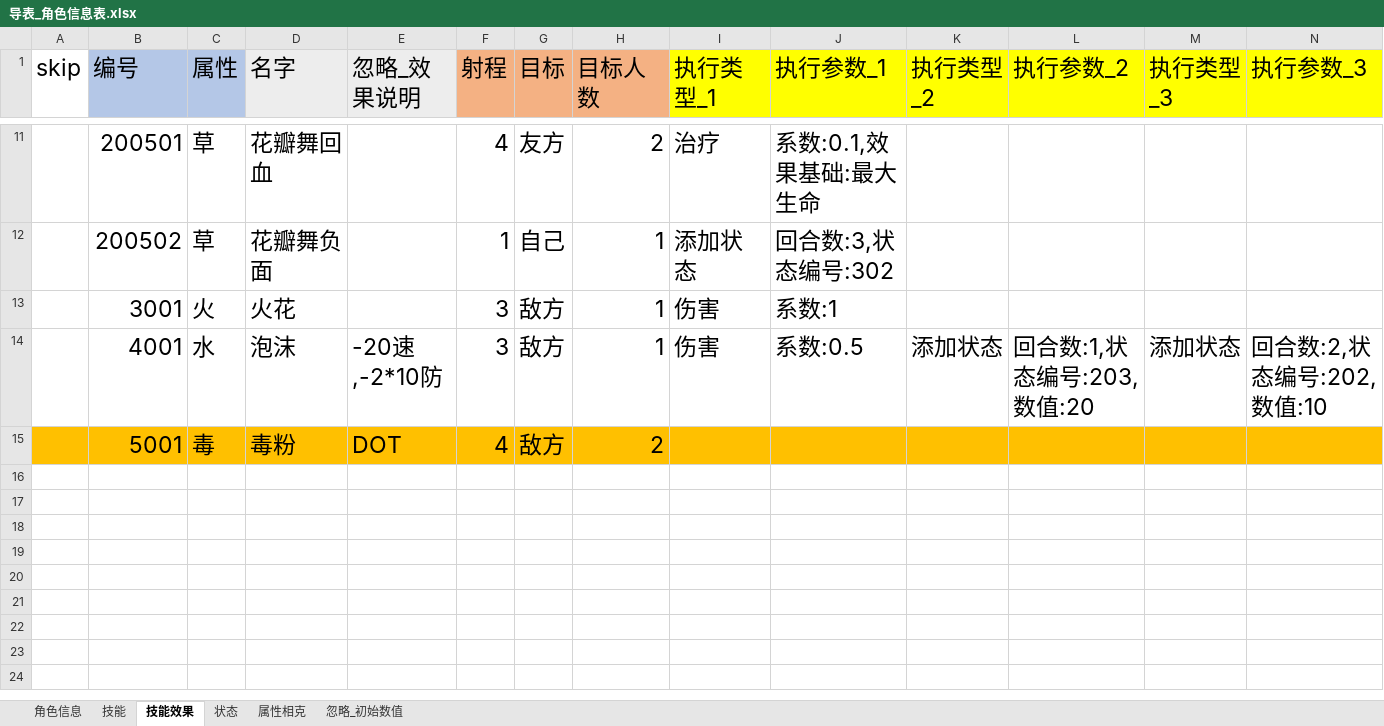
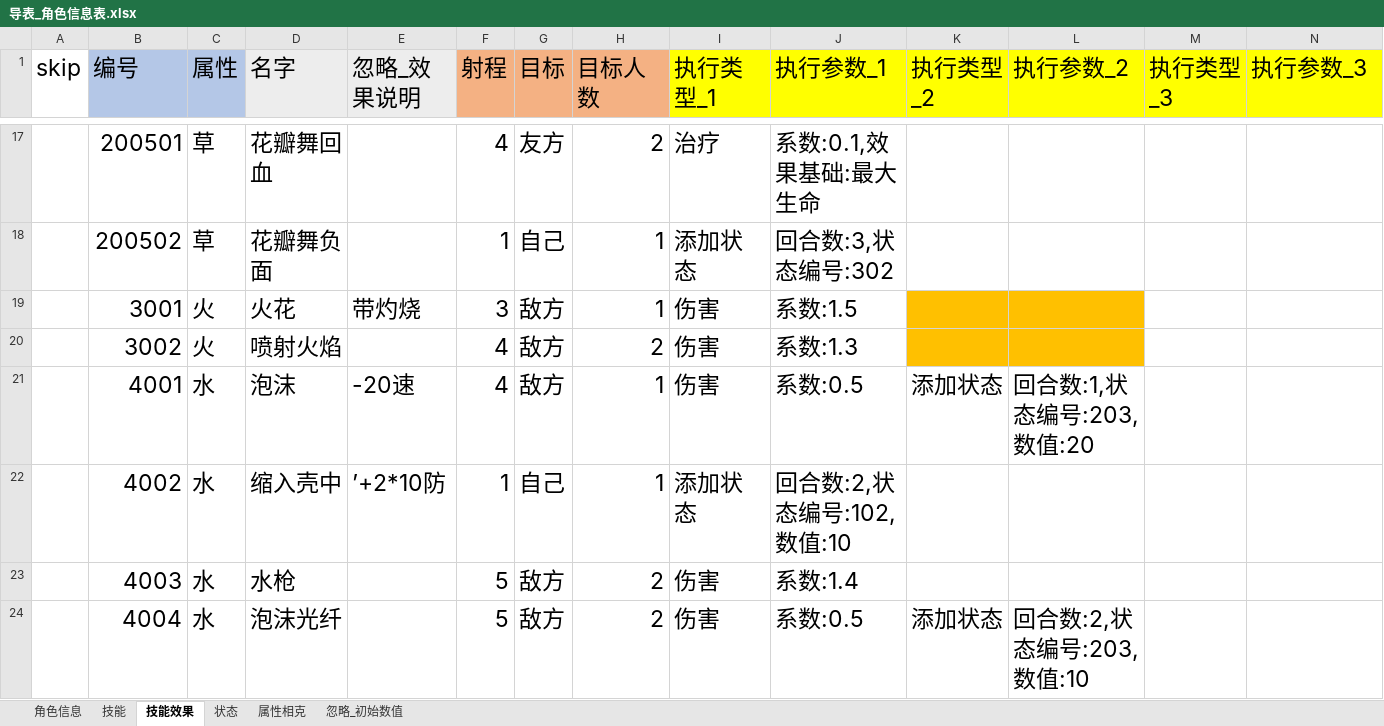
Before and after one commit to shuitian/card_battle, an Excel workbook: excel/导表_角色信息表.xlsx, sheet 技能效果, drawn as a sheet; only a part is shown, gaps mark what is left out; the shorter side is filled out with more unchanged rows; values as stored, in another font and other column widths than the file's, no borders; addresses are those after the commit; the diff covers the shown part only; the diff names each change by its address in the sheet, - before the commit and + after, or states it on an @@ line.

```diff
--- a/excel/导表_角色信息表.xlsx (sheet 技能效果)
+++ b/excel/导表_角色信息表.xlsx (sheet 技能效果)
-E19 (忽略_效果说明): (empty)
+E19 (忽略_效果说明): 带灼烧
-J19 (执行参数_1): 系数:1
+J19 (执行参数_1): 系数:1.5
-K19:L19 fill: none
+K19:L19 fill: #FFC000
+row 20:  | 3002 | 火 | 喷射火焰 |  | 4 | 敌方 | 2 | 伤害 | 系数:1.3
-E21 (忽略_效果说明): -20速,-2*10防
+E21 (忽略_效果说明): -20速
-F21 (射程): 3
+F21 (射程): 4
-M21 (执行类型_3): 添加状态
+M21 (执行类型_3): (empty)
-N21 (执行参数_3): 回合数:2,状态编号:202,数值:10
+N21 (执行参数_3): (empty)
+row 22:  | 4002 | 水 | 缩入壳中 | ’+2*10防 | 1 | 自己 | 1 | 添加状态 | 回合数:2,状态编号:102,数值:10
+row 23:  | 4003 | 水 | 水枪 |  | 5 | 敌方 | 2 | 伤害 | 系数:1.4
+row 24:  | 4004 | 水 | 泡沫光纤 |  | 5 | 敌方 | 2 | 伤害 | 系数:0.5 | 添加状态 | 回合数:2,状态编号:203,数值:10
```
Also changed, not shown: 11 added rows and 1 edited cell elsewhere in this sheet, sheet 技能, sheet 状态, sheet 角色信息, 7 other files.
